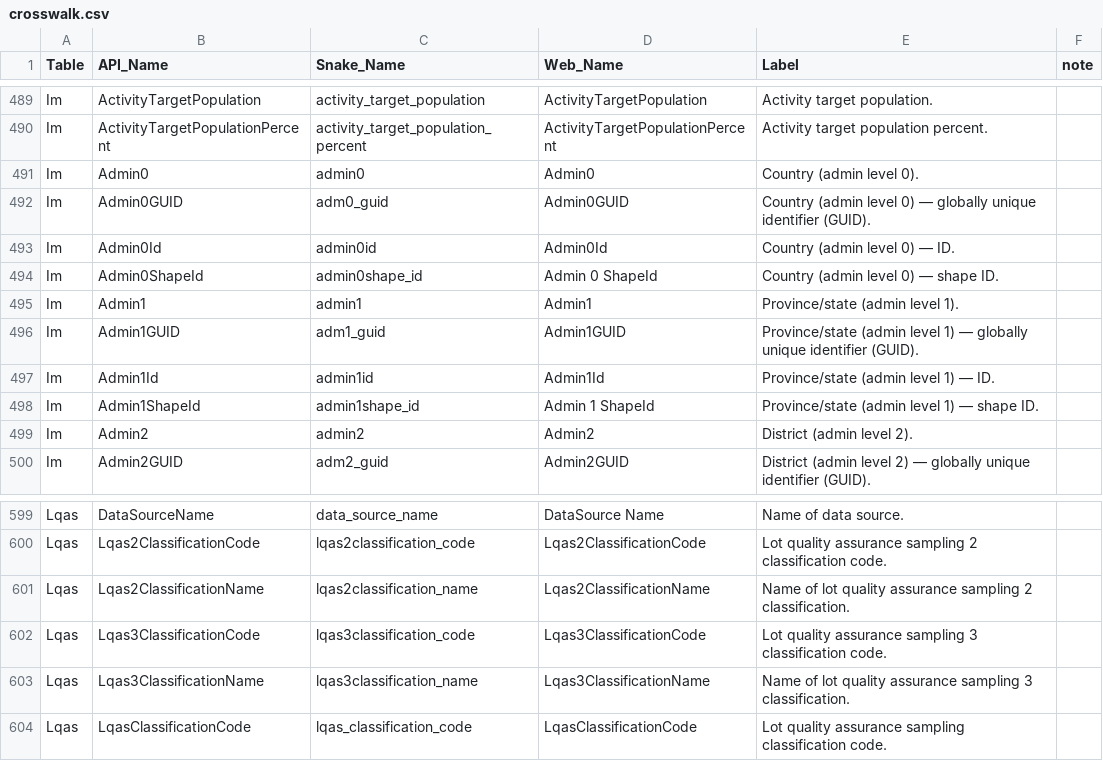
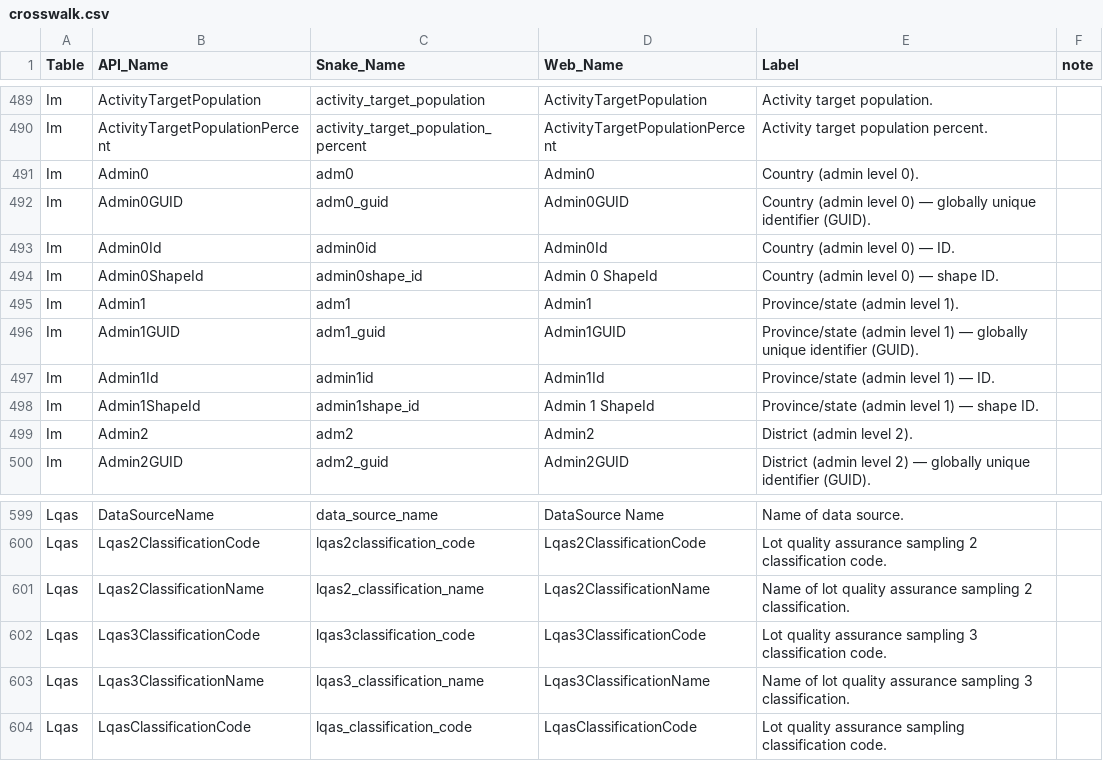
Before and after one commit to truenomad/polished, a CSV file: inst/extdata/crosswalk.csv, drawn as a sheet; only a part is shown, gaps mark what is left out.

Commit message:
Add LQAS/IM campaign-quality processing and wire it into the pipeline
process_lqas() / process_im() / process_sia_quality() (in clean_lqas_im.R,
renamed from sia_quality.R) turn the raw POLIS Lqas and Im tables into
district-year roll-ups, cleaning the grain with the clean_afp() recipe first
-- standardise names via the crosswalk, sanitise dates, fix admin names,
reconcile admin GUIDs against a shape, dedup by id -- before aggregating.
LQAS lots are classified both with POLIS's shipped classes and a transparent
re-derived coverage threshold; IM missed-children is computed separately for
in-house and out-of-house monitoring.

- run_pipeline()/run_pipeline_dir() read raw_lqas/raw_im and emit the roll-ups.
- crosswalk: map Im Admin0/1/2 to adm0/adm1/adm2 and fix the LQAS
  classification snake_names.
- private helpers namespaced .lqasim_* to avoid a collision with clean_sia()'s
  .sia_* helpers (the shared R/ namespace makes duplicate helper names clash).
- docs: NEWS, README, pkgdown reference + new vignettes.

```diff
--- a/inst/extdata/crosswalk.csv
+++ b/inst/extdata/crosswalk.csv
@@ -490,3 +490,3 @@ Im,ActivityTargetPopulation,activity_target_population,ActivityTargetPopulation,
 Im,ActivityTargetPopulationPercent,activity_target_population_percent,ActivityTargetPopulationPercent,Activity target population percent.,
-Im,Admin0,admin0,Admin0,Country (admin level 0).,
+Im,Admin0,adm0,Admin0,Country (admin level 0).,
 Im,Admin0GUID,adm0_guid,Admin0GUID,Country (admin level 0) — globally unique identifier (GUID).,
@@ -494,3 +494,3 @@ Im,Admin0Id,admin0id,Admin0Id,Country (admin level 0) — ID.,
 Im,Admin0ShapeId,admin0shape_id,Admin 0 ShapeId,Country (admin level 0) — shape ID.,
-Im,Admin1,admin1,Admin1,Province/state (admin level 1).,
+Im,Admin1,adm1,Admin1,Province/state (admin level 1).,
 Im,Admin1GUID,adm1_guid,Admin1GUID,Province/state (admin level 1) — globally unique identifier (GUID).,
@@ -498,3 +498,3 @@ Im,Admin1Id,admin1id,Admin1Id,Province/state (admin level 1) — ID.,
 Im,Admin1ShapeId,admin1shape_id,Admin 1 ShapeId,Province/state (admin level 1) — shape ID.,
-Im,Admin2,admin2,Admin2,District (admin level 2).,
+Im,Admin2,adm2,Admin2,District (admin level 2).,
 Im,Admin2GUID,adm2_guid,Admin2GUID,District (admin level 2) — globally unique identifier (GUID).,
@@ -600,5 +600,5 @@ Lqas,DataSourceName,data_source_name,DataSource Name,Name of data source.,
 Lqas,Lqas2ClassificationCode,lqas2classification_code,Lqas2ClassificationCode,Lot quality assurance sampling 2 classification code.,
-Lqas,Lqas2ClassificationName,lqas2classification_name,Lqas2ClassificationName,Name of lot quality assurance sampling 2 classification.,
+Lqas,Lqas2ClassificationName,lqas2_classification_name,Lqas2ClassificationName,Name of lot quality assurance sampling 2 classification.,
 Lqas,Lqas3ClassificationCode,lqas3classification_code,Lqas3ClassificationCode,Lot quality assurance sampling 3 classification code.,
-Lqas,Lqas3ClassificationName,lqas3classification_name,Lqas3ClassificationName,Name of lot quality assurance sampling 3 classification.,
+Lqas,Lqas3ClassificationName,lqas3_classification_name,Lqas3ClassificationName,Name of lot quality assurance sampling 3 classification.,
 Lqas,LqasClassificationCode,lqas_classification_code,LqasClassificationCode,Lot quality assurance sampling classification code.,
```
Also changed, not shown: 19 other files.
